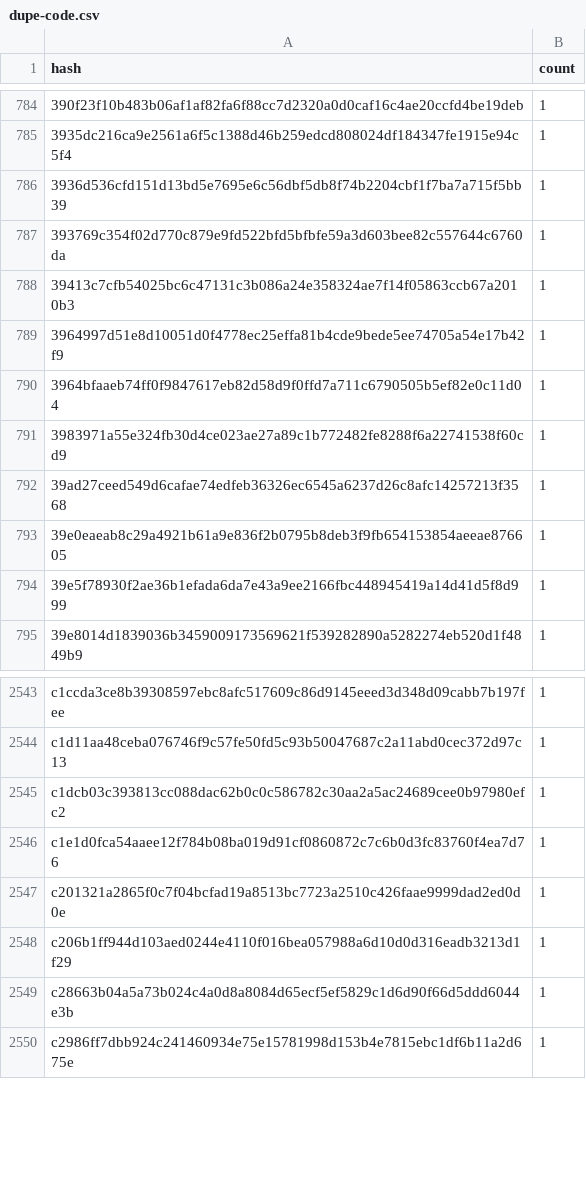
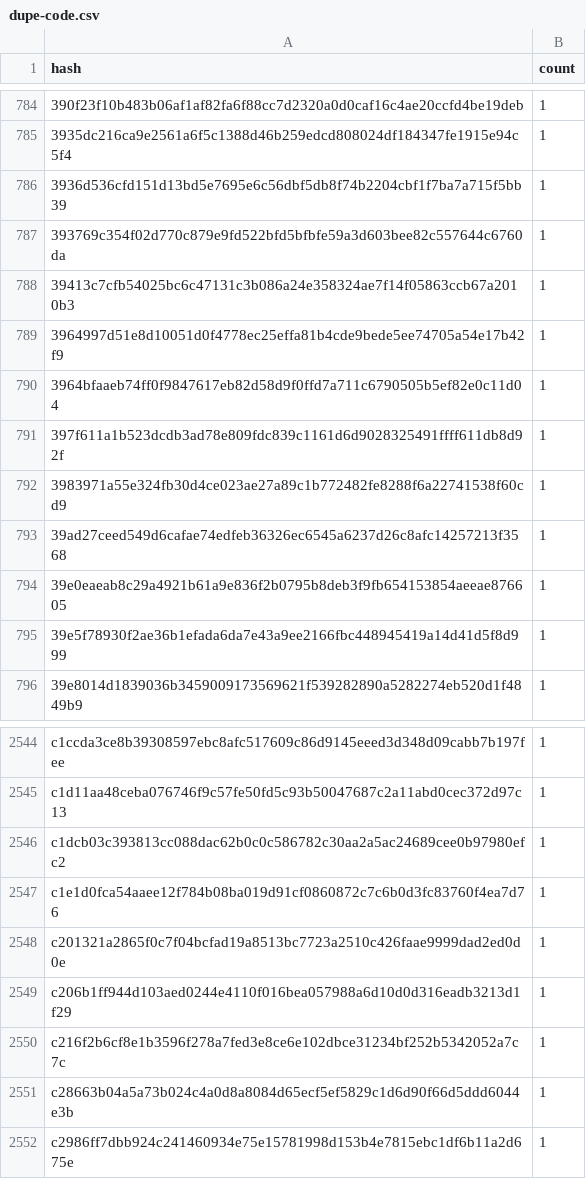
Before and after one commit to stellar-experimental/contract-wasms, a CSV file: analysis/dupe-code.csv, drawn as a sheet; only a part is shown, gaps mark what is left out; the diff names each change by its address in the sheet, - before the commit and + after, or states it on an @@ line.

```diff
--- a/analysis/dupe-code.csv
+++ b/analysis/dupe-code.csv
+row 791: 397f611a1b523dcdb3ad78e809fdc839c1161d6d9028325491ffff611db8d92f | 1
+row 2550: c216f2b6cf8e1b3596f278a7fed3e8ce6e102dbce31234bf252b5342052a7c7c | 1
```
Also changed, not shown: analysis/count_instances_per_wasm.csv, analysis/dupe-sections.csv, 25 other files.
